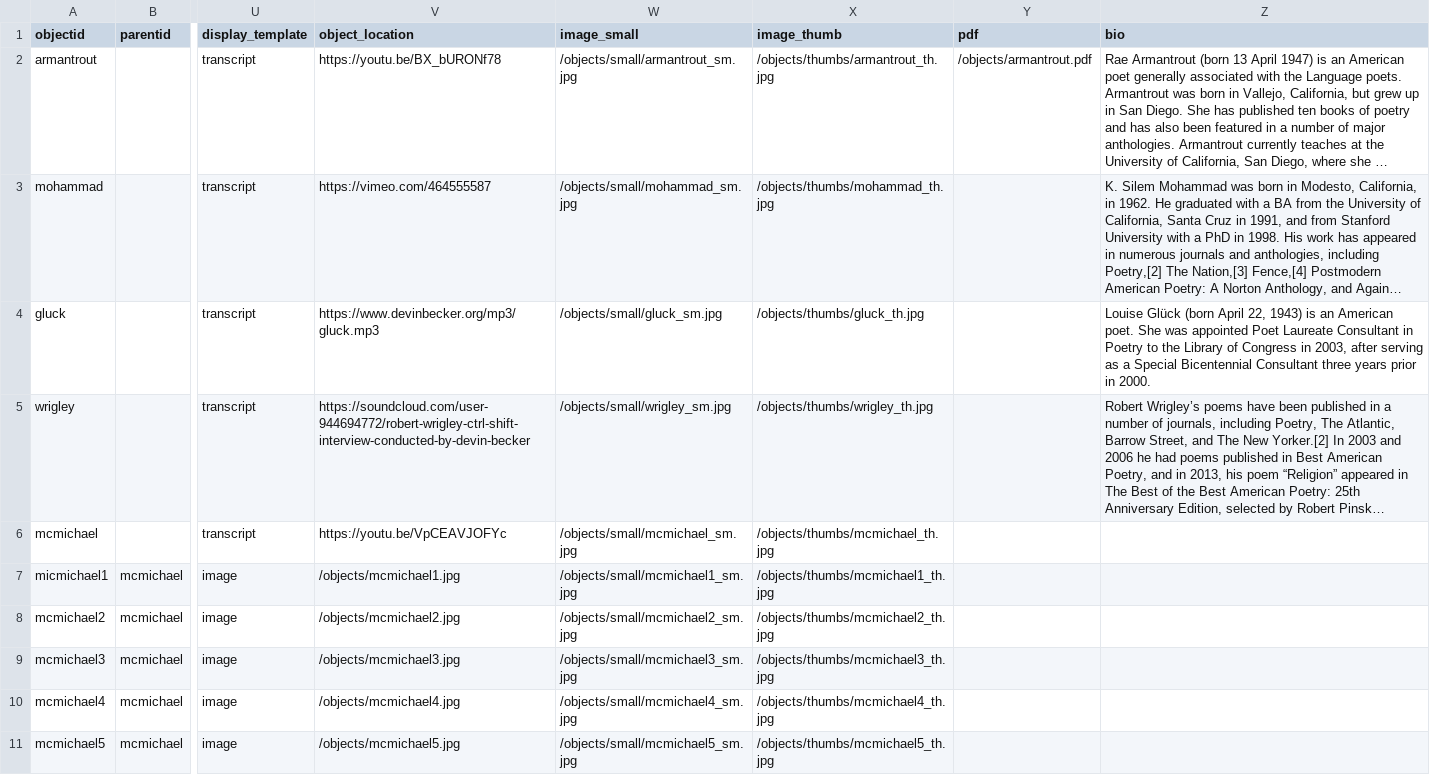
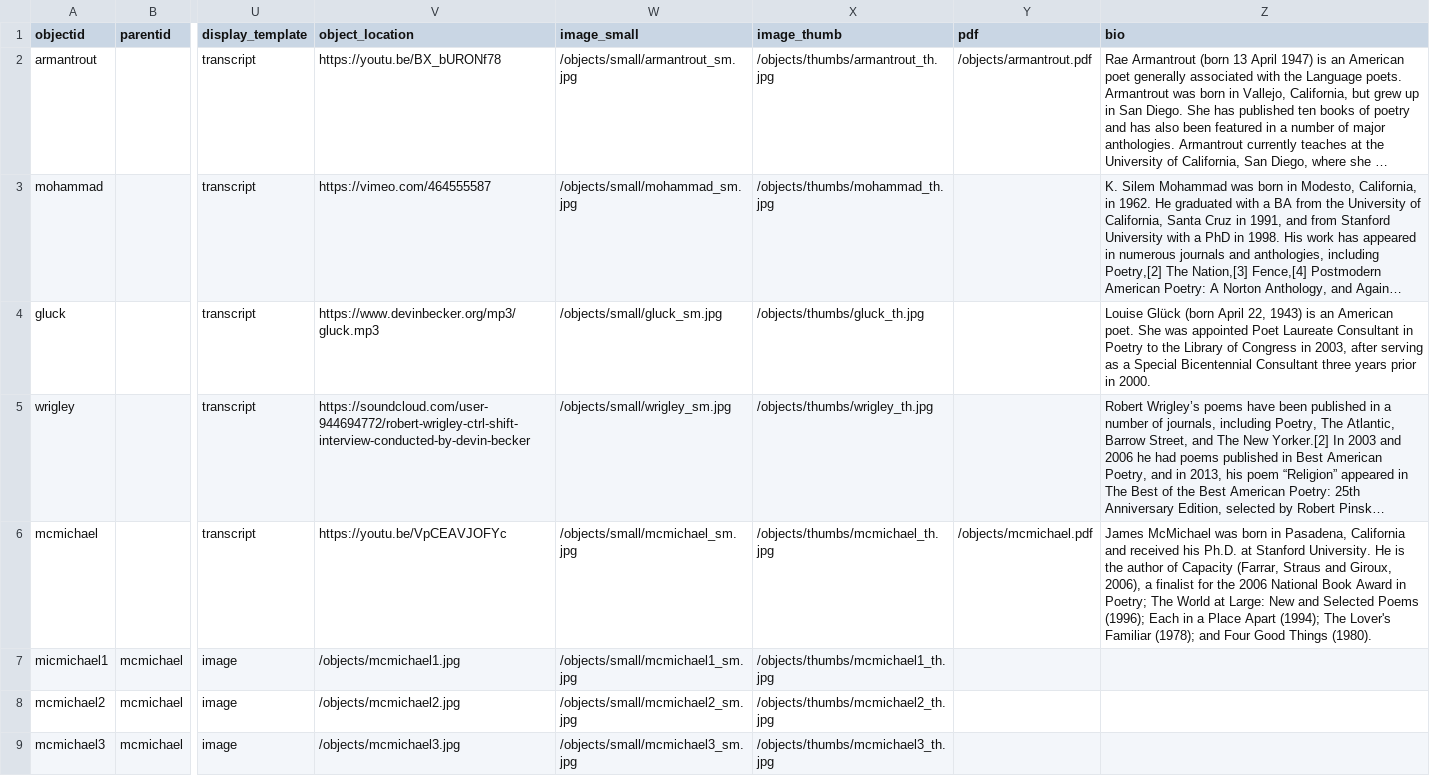
Before and after one commit to oralhistoryasdata/template, a CSV file: _data/demo-ohd-metadata.csv, drawn as a sheet; only a part is shown, gaps mark what is left out; the shorter side is filled out with more unchanged rows; long unchanged cells end in …; the diff names each change by its address in the sheet, - before the commit and + after, or states it on an @@ line.

```diff
--- a/_data/demo-ohd-metadata.csv
+++ b/_data/demo-ohd-metadata.csv
-Y6 (pdf): (empty)
+Y6 (pdf): /objects/mcmichael.pdf
-Z6 (bio): (empty)
+Z6 (bio): James McMichael was born in Pasadena, California and received his Ph.D. at Stanford University. He is the author of Capacity (Farrar, Straus and Giroux, 2006), a finalist for the 2006 National Book Award in Poetry; The World at Large: New and Selected Poems (1996); Each in a Place Apart (1994); The Lover's Familiar (1978); and Four Good Things (1980).
```
Also changed, not shown: 3 other files.
